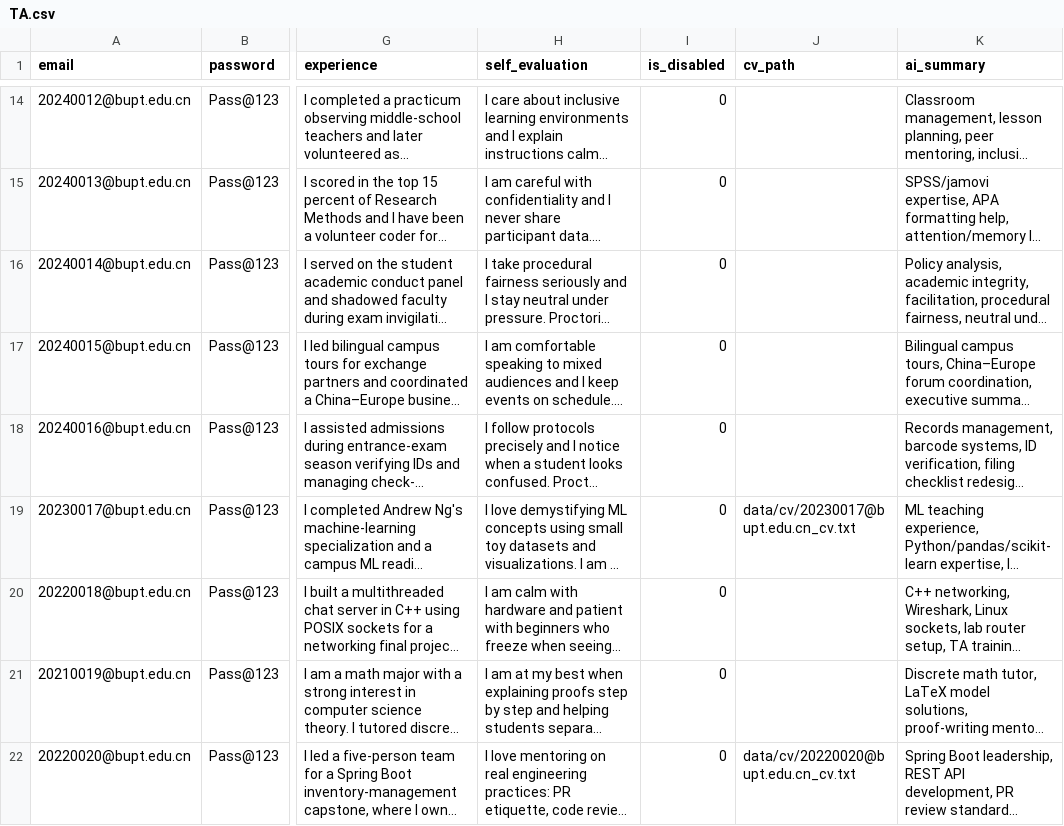
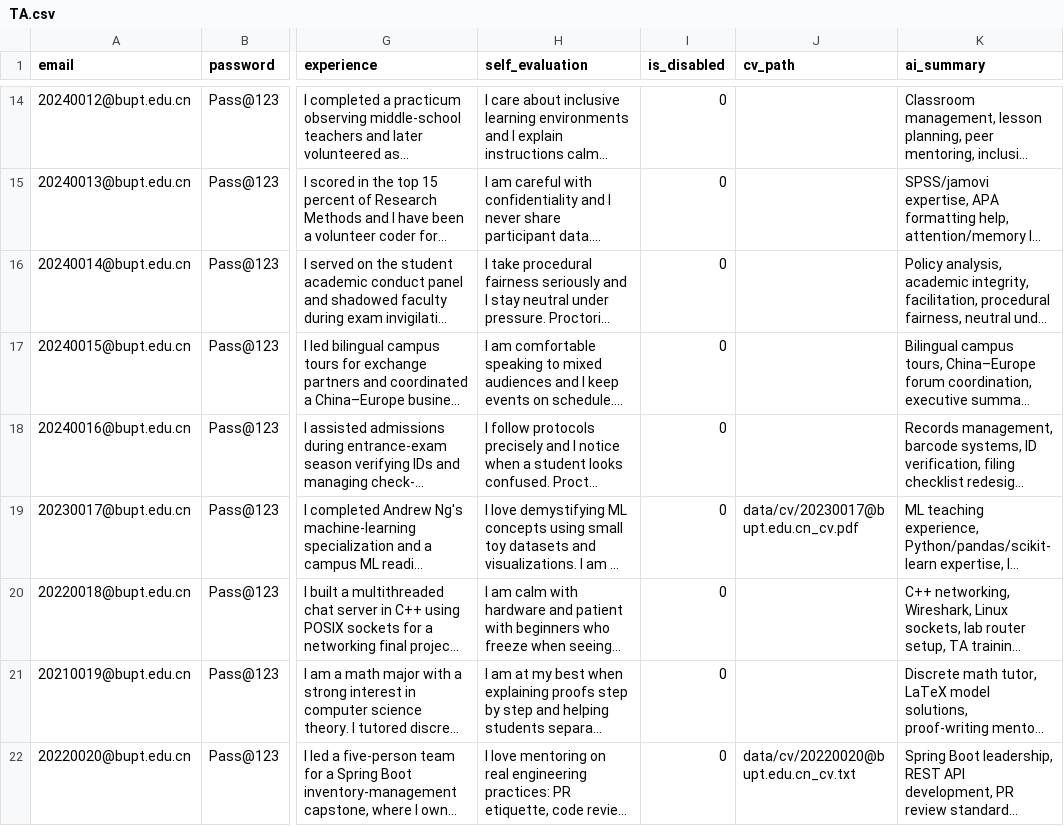
Before and after one commit to Wsyctrl/RecruitmentSystem_Group066, a CSV file: data/TA.csv, drawn as a sheet; only a part is shown, gaps mark what is left out; long unchanged cells end in …; the diff covers the shown part only; the diff names each change by its address in the sheet, - before the commit and + after, or states it on an @@ line.

Commit message:
doc: update CV mock data

```diff
--- a/data/TA.csv
+++ b/data/TA.csv
-J19 (cv_path): data/cv/20230017@bupt.edu.cn_cv.txt
+J19 (cv_path): data/cv/20230017@bupt.edu.cn_cv.pdf
```
Also changed, not shown: 5 edited cells elsewhere in this file, 9 other files.
